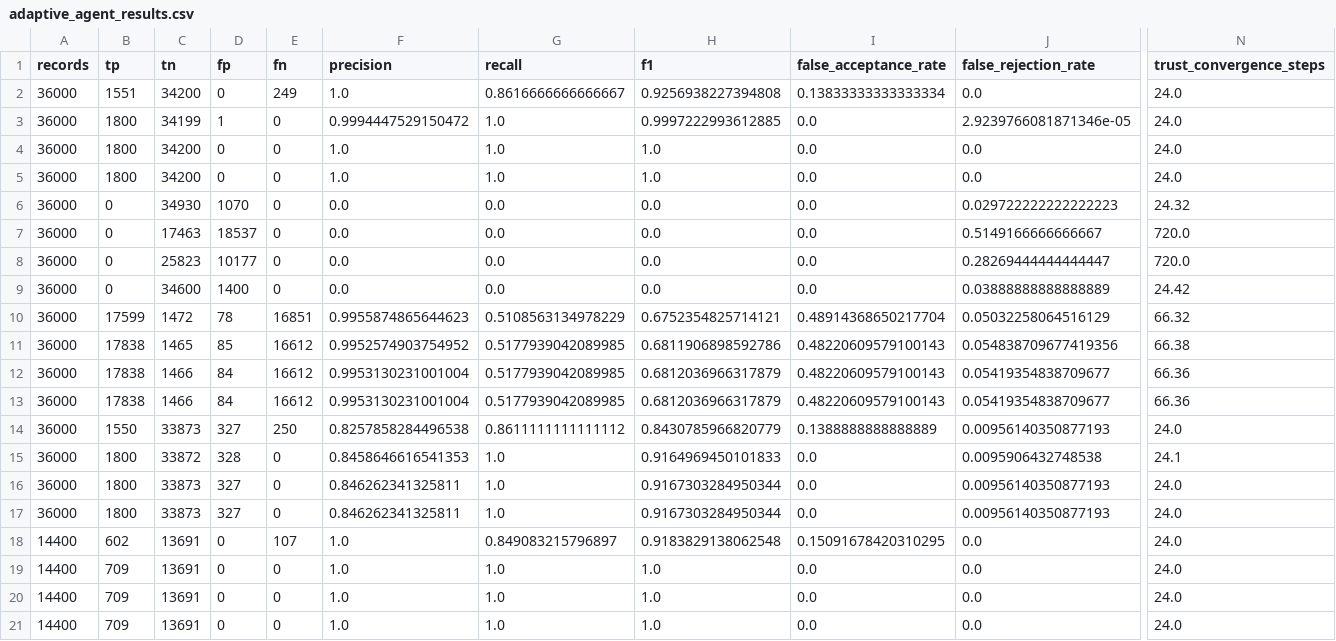
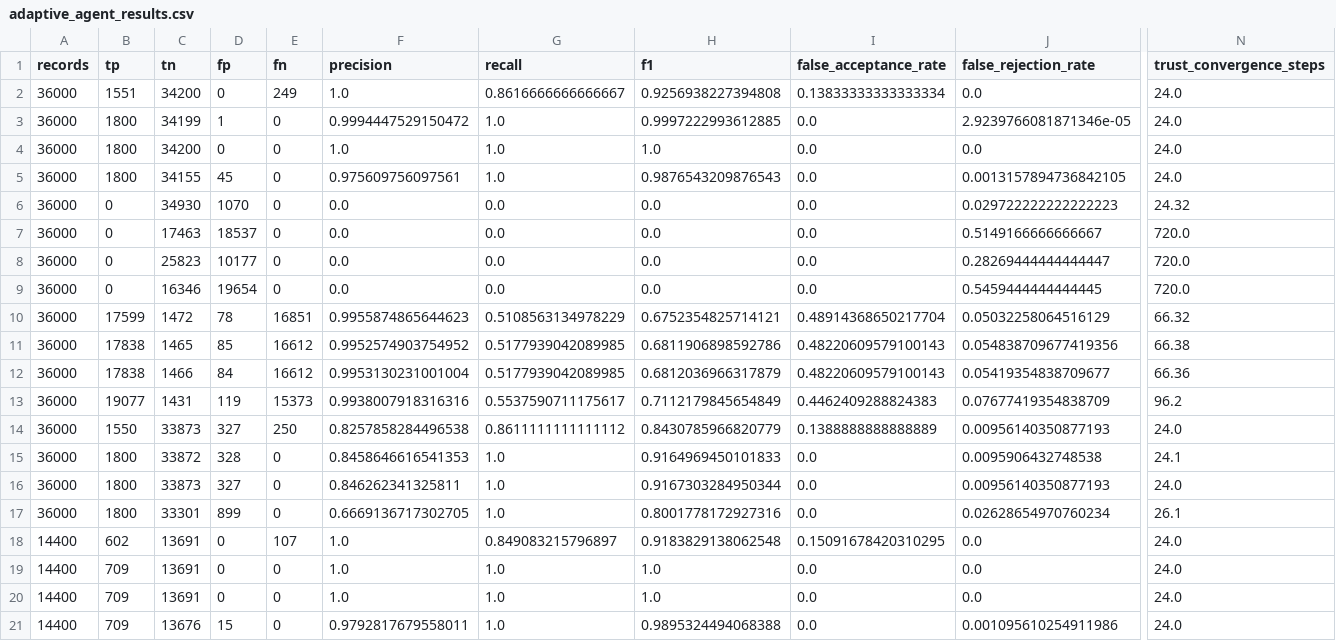
Before and after one commit to Owen-1234/SolarSave, a CSV file: Simulator/data/experiments/adaptive_agent_results.csv, drawn as a sheet; only a part is shown, gaps mark what is left out; removed rows and columns are numbered as before the commit, all else as after; rows hold the shown columns only; the diff names each change by its address in the sheet, - before the commit and + after, or states it on an @@ line.

```diff
--- a/Simulator/data/experiments/adaptive_agent_results.csv
+++ b/Simulator/data/experiments/adaptive_agent_results.csv
-C5 (tn): 34200
+C5 (tn): 34155
-D5 (fp): 0
+D5 (fp): 45
-F5 (precision): 1.0
+F5 (precision): 0.975609756097561
-H5 (f1): 1.0
+H5 (f1): 0.9876543209876543
-J5 (false_rejection_rate): 0.0
+J5 (false_rejection_rate): 0.0013157894736842105
-C9 (tn): 34600
+C9 (tn): 16346
-D9 (fp): 1400
+D9 (fp): 19654
-J9 (false_rejection_rate): 0.03888888888888889
+J9 (false_rejection_rate): 0.5459444444444445
-N9 (trust_convergence_steps): 24.42
+N9 (trust_convergence_steps): 720.0
-row 13: 36000 | 17838 | 1466 | 84 | 16612 | 0.9953130231001004 | 0.5177939042089985 | 0.6812036966317879 | 0.48220609579100143 | 0.05419354838709677 | 66.36
+row 13: 36000 | 19077 | 1431 | 119 | 15373 | 0.9938007918316316 | 0.5537590711175617 | 0.7112179845654849 | 0.4462409288824383 | 0.07677419354838709 | 96.2
-C17 (tn): 33873
+C17 (tn): 33301
-D17 (fp): 327
+D17 (fp): 899
-F17 (precision): 0.846262341325811
+F17 (precision): 0.6669136717302705
-H17 (f1): 0.9167303284950344
+H17 (f1): 0.8001778172927316
-J17 (false_rejection_rate): 0.00956140350877193
+J17 (false_rejection_rate): 0.02628654970760234
-N17 (trust_convergence_steps): 24.0
+N17 (trust_convergence_steps): 26.1
-C21 (tn): 13691
+C21 (tn): 13676
-D21 (fp): 0
+D21 (fp): 15
-F21 (precision): 1.0
+F21 (precision): 0.9792817679558011
-H21 (f1): 1.0
+H21 (f1): 0.9895324494068388
-J21 (false_rejection_rate): 0.0
+J21 (false_rejection_rate): 0.001095610254911986
```
Also changed, not shown: Simulator/data/experiments/baseline_comparison_results.csv, 38 other files.
